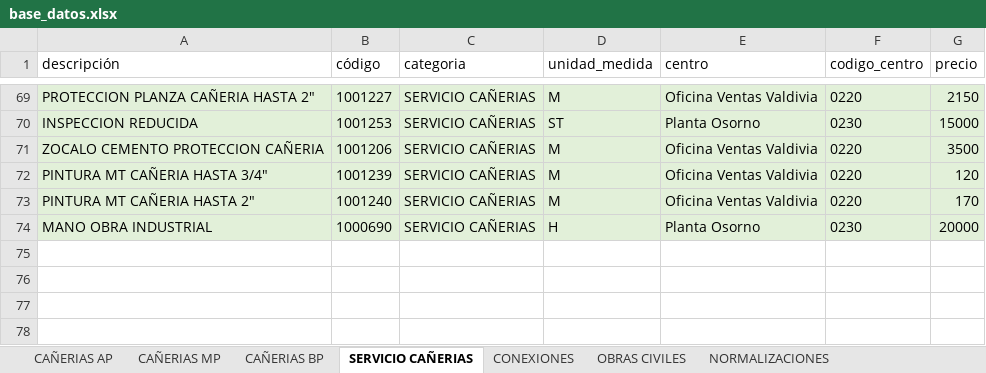
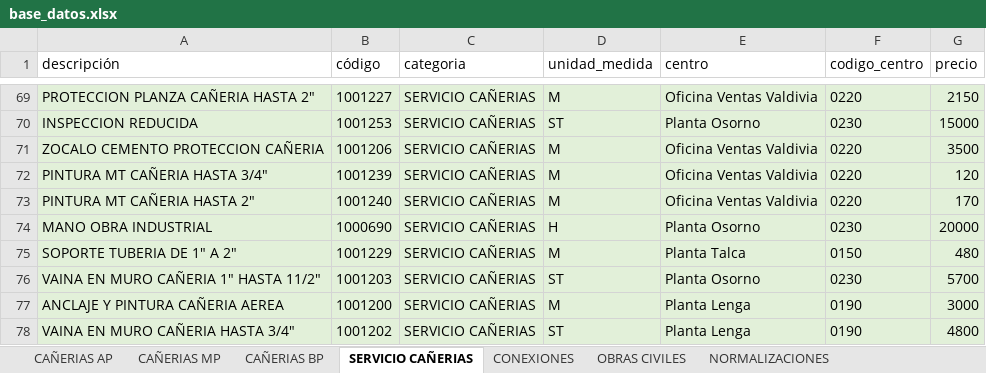
Before and after one commit to devece/planilla-cotizacion, an Excel workbook: base_datos.xlsx, sheet SERVICIO CAÑERIAS, drawn as a sheet; only a part is shown, gaps mark what is left out; values as stored, in another font and other column widths than the file's, no borders; the diff names each change by its address in the sheet, - before the commit and + after, or states it on an @@ line.

```diff
--- a/base_datos.xlsx (sheet SERVICIO CAÑERIAS)
+++ b/base_datos.xlsx (sheet SERVICIO CAÑERIAS)
+row 75: SOPORTE TUBERIA DE 1" A 2" | 1001229 | SERVICIO CAÑERIAS | M | Planta Talca | 0150 | 480
+row 76: VAINA EN MURO CAÑERIA 1" HASTA 11/2" | 1001203 | SERVICIO CAÑERIAS | ST | Planta Osorno | 0230 | 5700
+row 77: ANCLAJE Y PINTURA CAÑERIA AEREA | 1001200 | SERVICIO CAÑERIAS | M | Planta Lenga | 0190 | 3000
+row 78: VAINA EN MURO CAÑERIA HASTA 3/4" | 1001202 | SERVICIO CAÑERIAS | ST | Planta Lenga | 0190 | 4800
```
Also changed, not shown: sheet CONEXIONES, sheet OBRAS CIVILES, sheet NORMALIZACIONES.
